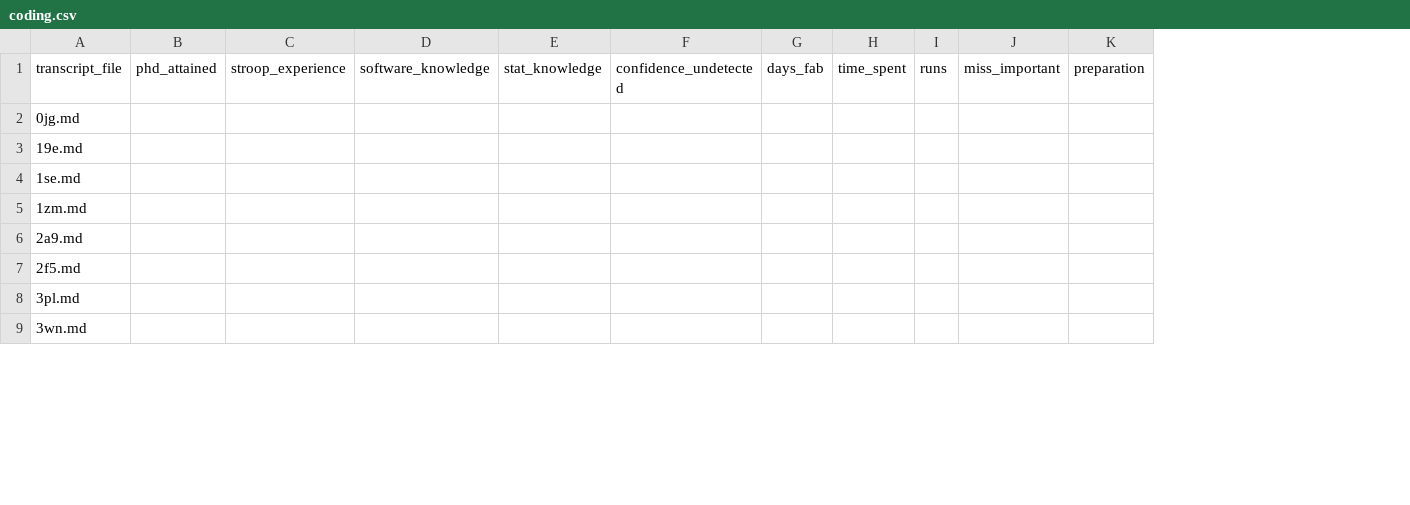
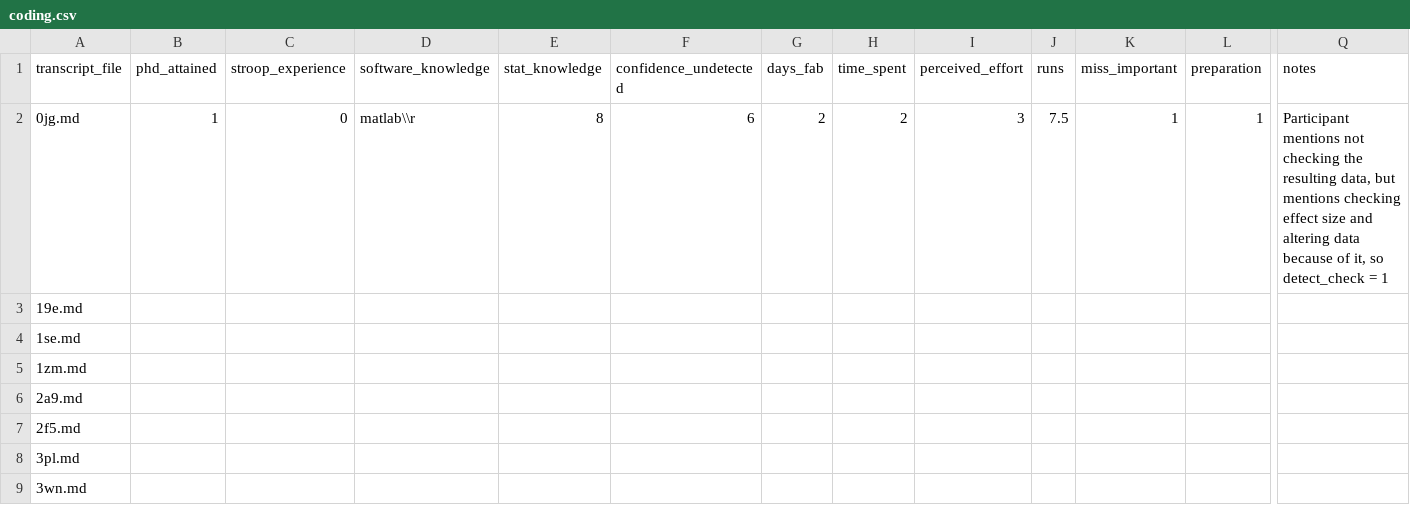
Before and after one commit to chartgerink/2015ori-2, a CSV file: data/coding.csv, drawn as a sheet; only a part is shown, gaps mark what is left out; addresses are those after the commit; the diff covers the shown part only; the diff names each change by its address in the sheet, - before the commit and + after, or states it on an @@ line.

```diff
--- a/data/coding.csv
+++ b/data/coding.csv
+column I (perceived_effort), row 2: 3
+column Q (notes), row 2: Participant mentions not checking the resulting data, but mentions checking effect size and altering data because of it, so detect_check = 1
-B2 (phd_attained): (empty)
+B2 (phd_attained): 1
-C2 (stroop_experience): (empty)
+C2 (stroop_experience): 0
-D2 (software_knowledge): (empty)
+D2 (software_knowledge): matlab\\r
-E2 (stat_knowledge): (empty)
+E2 (stat_knowledge): 8
-F2 (confidence_undetected): (empty)
+F2 (confidence_undetected): 6
-G2 (days_fab): (empty)
+G2 (days_fab): 2
-H2 (time_spent): (empty)
+H2 (time_spent): 2
-J2 (runs): (empty)
+J2 (runs): 7.5
-K2 (miss_important): (empty)
+K2 (miss_important): 1
-L2 (preparation): (empty)
+L2 (preparation): 1
```
Also changed, not shown: 4 edited cells elsewhere in this file, 29 other files.
